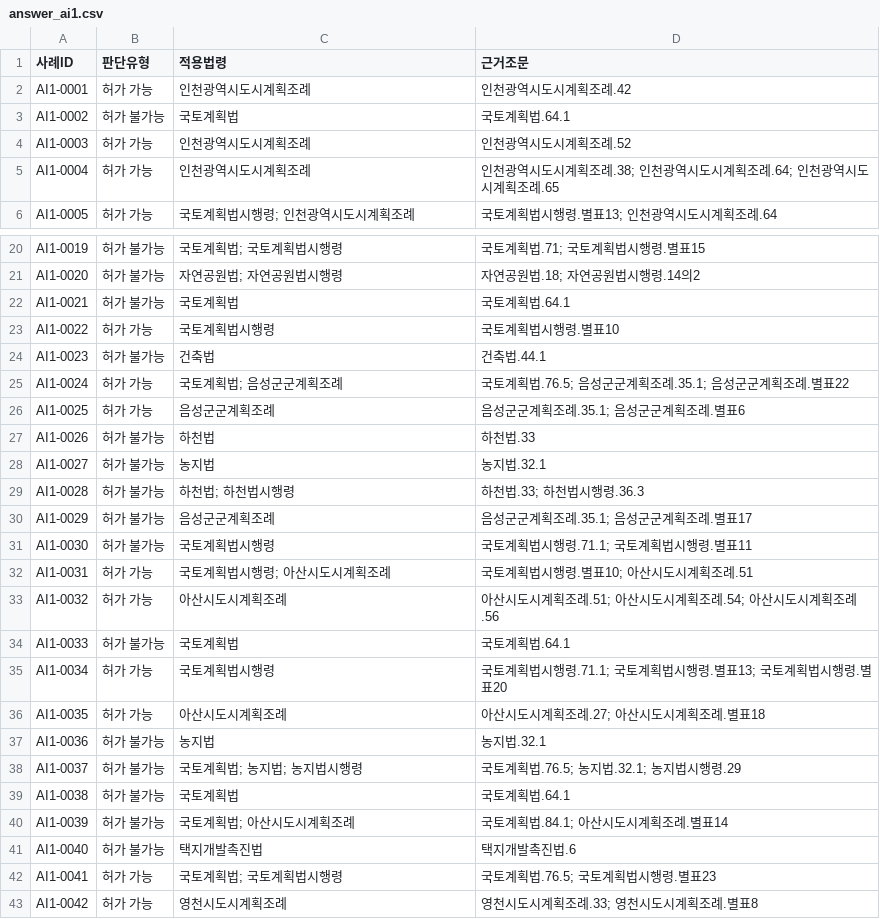
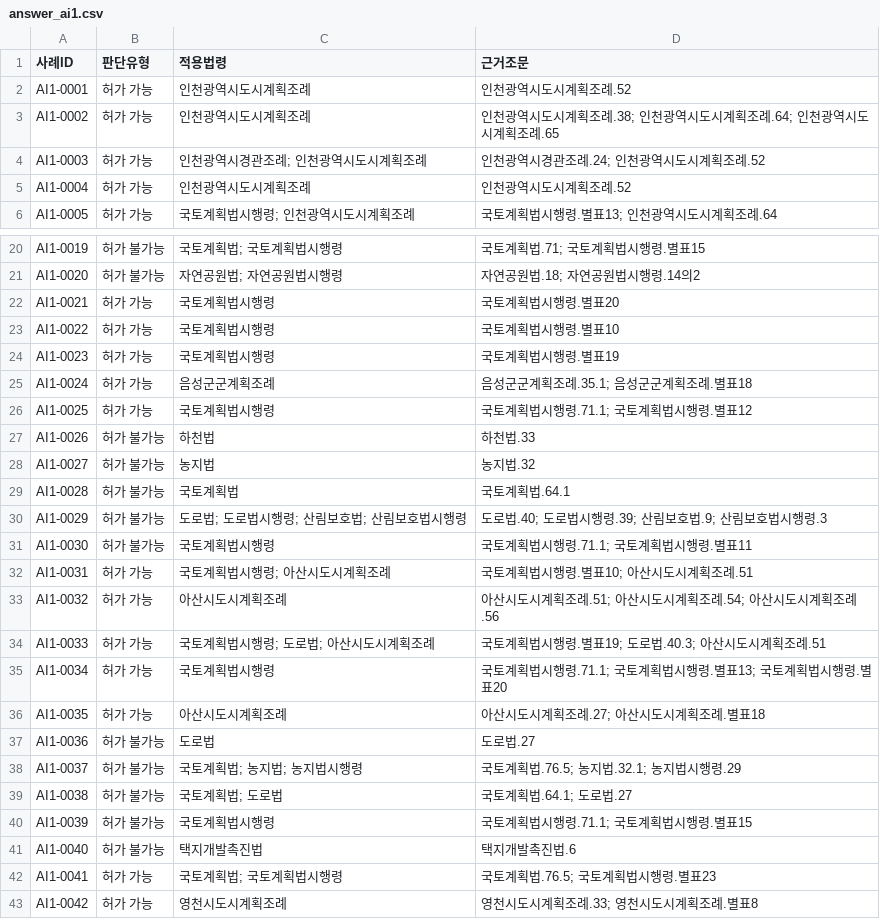
Before and after one commit to eunkyeoung/nipa_ai_eval, a CSV file: spec_data/answer_ai1.csv, drawn as a sheet; only a part is shown, gaps mark what is left out; the diff covers the shown part only.

```diff
--- a/spec_data/answer_ai1.csv
+++ b/spec_data/answer_ai1.csv
@@ -1,6 +1,6 @@
 사례ID,판단유형,적용법령,근거조문
-AI1-0001,허가 가능,인천광역시도시계획조례,인천광역시도시계획조례.42
-AI1-0002,허가 불가능,국토계획법,국토계획법.64.1
-AI1-0003,허가 가능,인천광역시도시계획조례,인천광역시도시계획조례.52
-AI1-0004,허가 가능,인천광역시도시계획조례,인천광역시도시계획조례.38; 인천광역시도시계획조례.64; 인천광역시도시계획조례.65
+AI1-0001,허가 가능,인천광역시도시계획조례,인천광역시도시계획조례.52
+AI1-0002,허가 가능,인천광역시도시계획조례,인천광역시도시계획조례.38; 인천광역시도시계획조례.64; 인천광역시도시계획조례.65
+AI1-0003,허가 가능,인천광역시경관조례; 인천광역시도시계획조례,인천광역시경관조례.24; 인천광역시도시계획조례.52
+AI1-0004,허가 가능,인천광역시도시계획조례,인천광역시도시계획조례.52
 AI1-0005,허가 가능,국토계획법시행령; 인천광역시도시계획조례,국토계획법시행령.별표13; 인천광역시도시계획조례.64
@@ -21,11 +21,11 @@ AI1-0019,허가 불가능,국토계획법; 국토계획법시행령,국토계획
 AI1-0020,허가 불가능,자연공원법; 자연공원법시행령,자연공원법.18; 자연공원법시행령.14의2
-AI1-0021,허가 불가능,국토계획법,국토계획법.64.1
+AI1-0021,허가 가능,국토계획법시행령,국토계획법시행령.별표20
 AI1-0022,허가 가능,국토계획법시행령,국토계획법시행령.별표10
-AI1-0023,허가 불가능,건축법,건축법.44.1
-AI1-0024,허가 가능,국토계획법; 음성군군계획조례,국토계획법.76.5; 음성군군계획조례.35.1; 음성군군계획조례.별표22
-AI1-0025,허가 가능,음성군군계획조례,음성군군계획조례.35.1; 음성군군계획조례.별표6
+AI1-0023,허가 가능,국토계획법시행령,국토계획법시행령.별표19
+AI1-0024,허가 가능,음성군군계획조례,음성군군계획조례.35.1; 음성군군계획조례.별표18
+AI1-0025,허가 가능,국토계획법시행령,국토계획법시행령.71.1; 국토계획법시행령.별표12
 AI1-0026,허가 불가능,하천법,하천법.33
-AI1-0027,허가 불가능,농지법,농지법.32.1
-AI1-0028,허가 불가능,하천법; 하천법시행령,하천법.33; 하천법시행령.36.3
-AI1-0029,허가 불가능,음성군군계획조례,음성군군계획조례.35.1; 음성군군계획조례.별표17
+AI1-0027,허가 불가능,농지법,농지법.32
+AI1-0028,허가 불가능,국토계획법,국토계획법.64.1
+AI1-0029,허가 불가능,도로법; 도로법시행령; 산림보호법; 산림보호법시행령,도로법.40; 도로법시행령.39; 산림보호법.9; 산림보호법시행령.3
 AI1-0030,허가 불가능,국토계획법시행령,국토계획법시행령.71.1; 국토계획법시행령.별표11
@@ -33,9 +33,9 @@ AI1-0031,허가 가능,국토계획법시행령; 아산시도시계획조례,국
 AI1-0032,허가 가능,아산시도시계획조례,아산시도시계획조례.51; 아산시도시계획조례.54; 아산시도시계획조례.56
-AI1-0033,허가 불가능,국토계획법,국토계획법.64.1
+AI1-0033,허가 가능,국토계획법시행령; 도로법; 아산시도시계획조례,국토계획법시행령.별표19; 도로법.40.3; 아산시도시계획조례.51
 AI1-0034,허가 가능,국토계획법시행령,국토계획법시행령.71.1; 국토계획법시행령.별표13; 국토계획법시행령.별표20
 AI1-0035,허가 가능,아산시도시계획조례,아산시도시계획조례.27; 아산시도시계획조례.별표18
-AI1-0036,허가 불가능,농지법,농지법.32.1
+AI1-0036,허가 불가능,도로법,도로법.27
 AI1-0037,허가 불가능,국토계획법; 농지법; 농지법시행령,국토계획법.76.5; 농지법.32.1; 농지법시행령.29
-AI1-0038,허가 불가능,국토계획법,국토계획법.64.1
-AI1-0039,허가 불가능,국토계획법; 아산시도시계획조례,국토계획법.84.1; 아산시도시계획조례.별표14
+AI1-0038,허가 불가능,국토계획법; 도로법,국토계획법.64.1; 도로법.27
+AI1-0039,허가 불가능,국토계획법시행령,국토계획법시행령.71.1; 국토계획법시행령.별표15
 AI1-0040,허가 불가능,택지개발촉진법,택지개발촉진법.6
```
Also changed, not shown: 7 edited cells elsewhere in this file, 7 other files.
